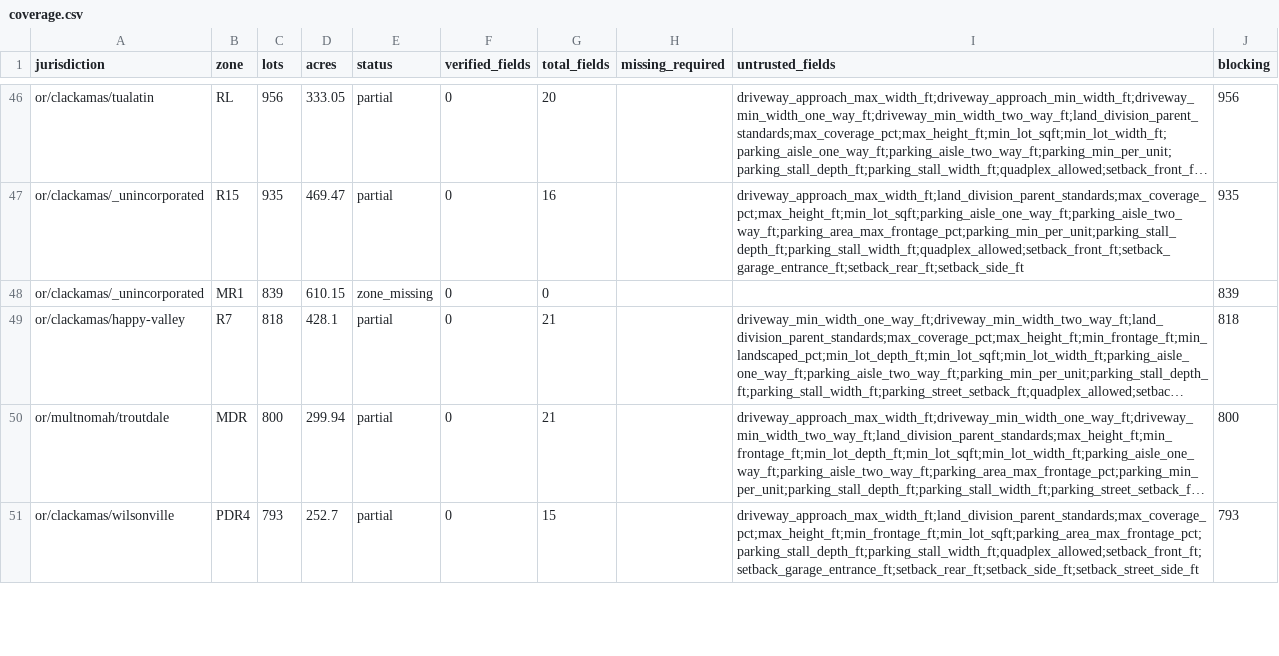
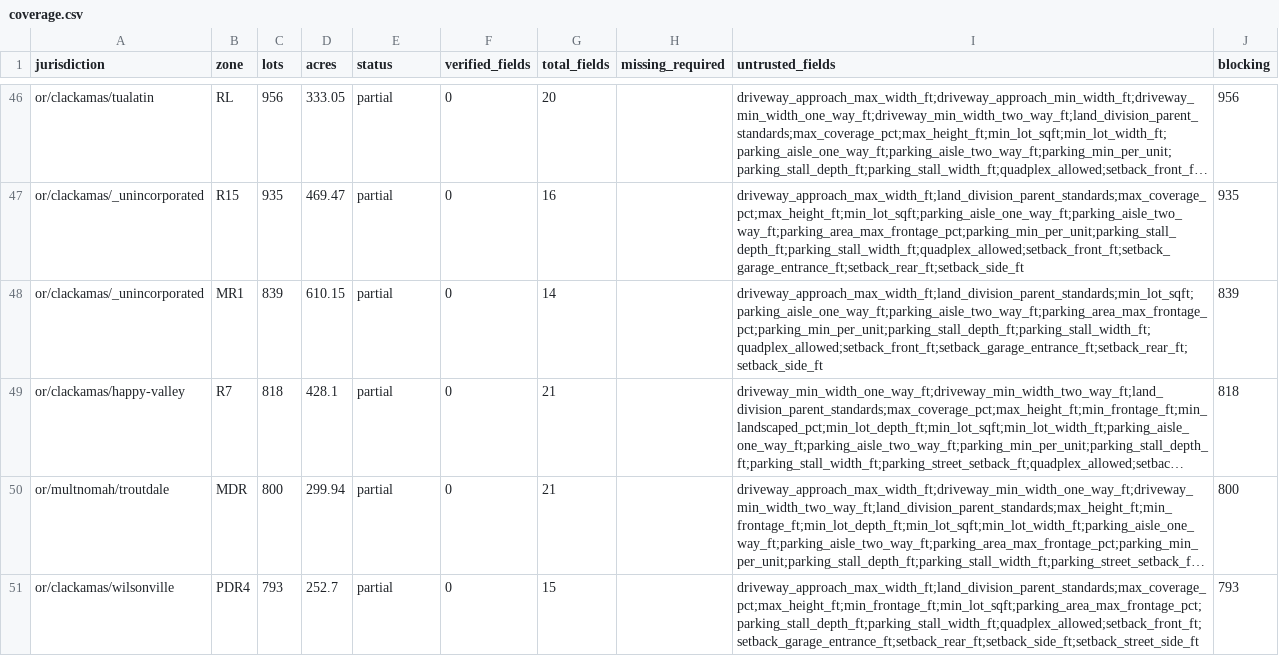
Before and after one commit to hahmlet/vicinitideals, a CSV file: data/flats/coverage.csv, drawn as a sheet; only a part is shown, gaps mark what is left out; long unchanged cells end in …; the diff covers the shown part only; the diff names each change by its address in the sheet, - before the commit and + after, or states it on an @@ line.

```diff
--- a/data/flats/coverage.csv
+++ b/data/flats/coverage.csv
-E48 (status): zone_missing
+E48 (status): partial
-G48 (total_fields): 0
+G48 (total_fields): 14
-I48 (untrusted_fields): (empty)
+I48 (untrusted_fields): driveway_approach_max_width_ft;land_division_parent_standards;min_lot_sqft;parking_aisle_one_way_ft;parking_aisle_two_way_ft;parking_area_max_frontage_pct;parking_min_per_unit;parking_stall_depth_ft;parking_stall_width_ft;quadplex_allowed;setback_front_ft;setback_garage_entrance_ft;setback_rear_ft;setback_side_ft
```
Also changed, not shown: 12 edited cells elsewhere in this file, 2 other files.
